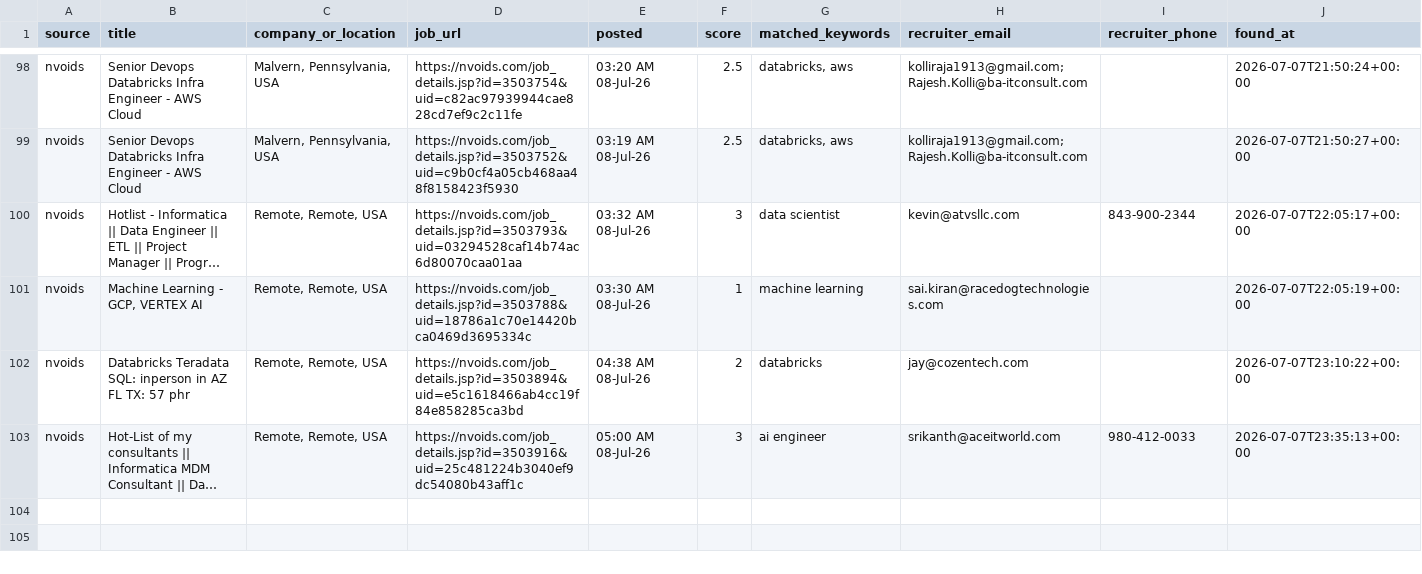
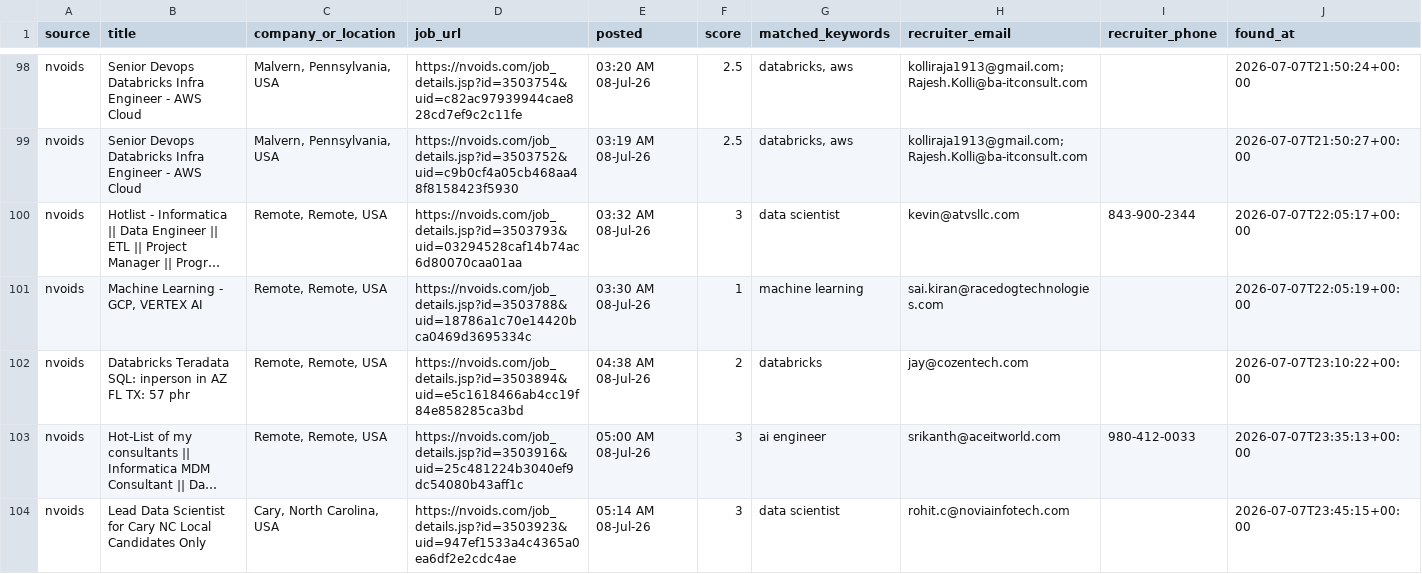
Before and after one commit to niharika2104/contract-job-tracker, a CSV file: data/jobs.csv, drawn as a sheet; only a part is shown, gaps mark what is left out; long unchanged cells end in …; the diff names each change by its address in the sheet, - before the commit and + after, or states it on an @@ line.

```diff
--- a/data/jobs.csv
+++ b/data/jobs.csv
+row 104: nvoids | Lead Data Scientist for Cary NC Local Candidates Only | Cary, North Carolina, USA | https://nvoids.com/job_details.jsp?id=3503923&uid=947ef1533a4c4365a0ea6df2e2cdc4ae | 05:14 AM 08-Jul-26 | 3 | data scientist | rohit.c@noviainfotech.com |  | 2026-07-07T23:45:15+00:00
```
Also changed, not shown: 1 other file.
